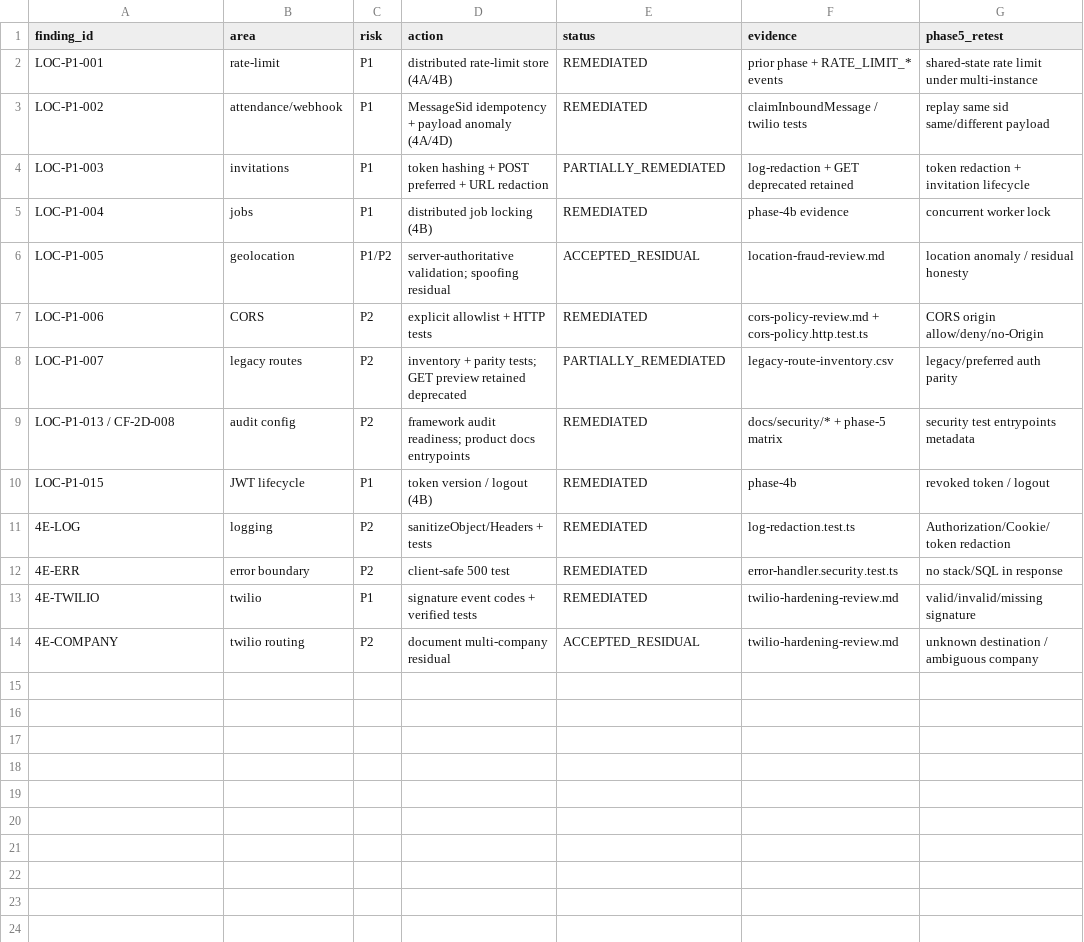
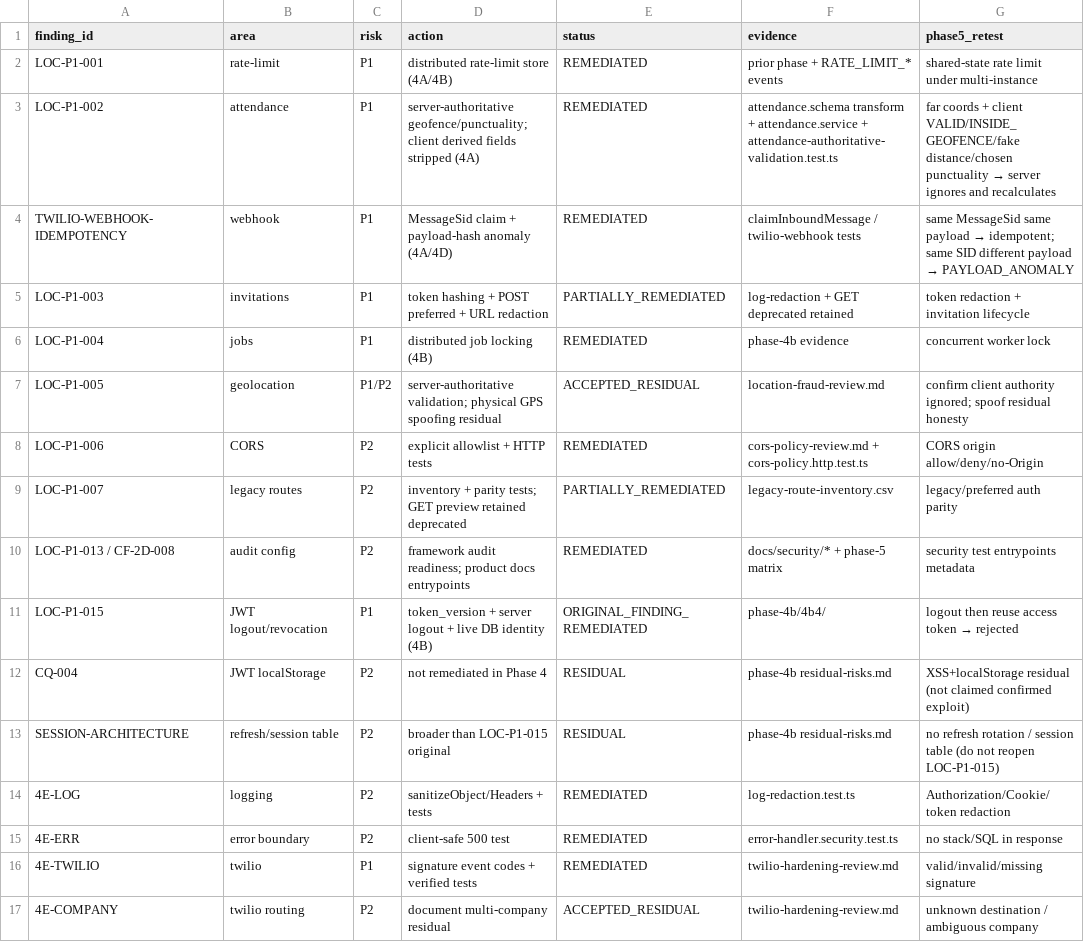
Before and after one commit to nasserElBacha2002/dinamic-localizador, a CSV file: audit-evidence/phase-4e/remediation-map.csv, drawn as a sheet.

```diff
--- a/audit-evidence/phase-4e/remediation-map.csv
+++ b/audit-evidence/phase-4e/remediation-map.csv
@@ -2,6 +2,7 @@ finding_id,area,risk,action,status,evidence,phase5_retest
 LOC-P1-001,rate-limit,P1,distributed rate-limit store (4A/4B),REMEDIATED,prior phase + RATE_LIMIT_* events,shared-state rate limit under multi-instance
-LOC-P1-002,attendance/webhook,P1,MessageSid idempotency + payload anomaly (4A/4D),REMEDIATED,claimInboundMessage / twilio tests,replay same sid same/different payload
+LOC-P1-002,attendance,P1,server-authoritative geofence/punctuality; client derived fields stripped (4A),REMEDIATED,attendance.schema transform + attendance.service + attendance-authoritative-validation.test.ts,far coords + client VALID/INSIDE_GEOFENCE/fake distance/chosen punctuality → server ignores and recalculates
+TWILIO-WEBHOOK-IDEMPOTENCY,webhook,P1,MessageSid claim + payload-hash anomaly (4A/4D),REMEDIATED,claimInboundMessage / twilio-webhook tests,same MessageSid same payload → idempotent; same SID different payload → PAYLOAD_ANOMALY
 LOC-P1-003,invitations,P1,token hashing + POST preferred + URL redaction,PARTIALLY_REMEDIATED,log-redaction + GET deprecated retained,token redaction + invitation lifecycle
 LOC-P1-004,jobs,P1,distributed job locking (4B),REMEDIATED,phase-4b evidence,concurrent worker lock
-LOC-P1-005,geolocation,P1/P2,server-authoritative validation; spoofing residual,ACCEPTED_RESIDUAL,location-fraud-review.md,location anomaly / residual honesty
+LOC-P1-005,geolocation,P1/P2,server-authoritative validation; physical GPS spoofing residual,ACCEPTED_RESIDUAL,location-fraud-review.md,confirm client authority ignored; spoof residual honesty
 LOC-P1-006,CORS,P2,explicit allowlist + HTTP tests,REMEDIATED,cors-policy-review.md + cors-policy.http.test.ts,CORS origin allow/deny/no-Origin
@@ -9,3 +10,5 @@ LOC-P1-007,legacy routes,P2,inventory + parity tests; GET preview retained depre
 LOC-P1-013 / CF-2D-008,audit config,P2,framework audit readiness; product docs entrypoints,REMEDIATED,docs/security/* + phase-5 matrix,security test entrypoints metadata
-LOC-P1-015,JWT lifecycle,P1,token version / logout (4B),REMEDIATED,phase-4b,revoked token / logout
+LOC-P1-015,JWT logout/revocation,P1,token_version + server logout + live DB identity (4B),ORIGINAL_FINDING_REMEDIATED,phase-4b/4b4/,logout then reuse access token → rejected
+CQ-004,JWT localStorage,P2,not remediated in Phase 4,RESIDUAL,phase-4b residual-risks.md,XSS+localStorage residual (not claimed confirmed exploit)
+SESSION-ARCHITECTURE,refresh/session table,P2,broader than LOC-P1-015 original,RESIDUAL,phase-4b residual-risks.md,no refresh rotation / session table (do not reopen LOC-P1-015)
 4E-LOG,logging,P2,sanitizeObject/Headers + tests,REMEDIATED,log-redaction.test.ts,Authorization/Cookie/token redaction
```
Also changed, not shown: audit-evidence/phase-4b/finding-remediation-map.csv, audit-evidence/phase-4e/phase-5-retest-matrix.csv, 56 other files.
